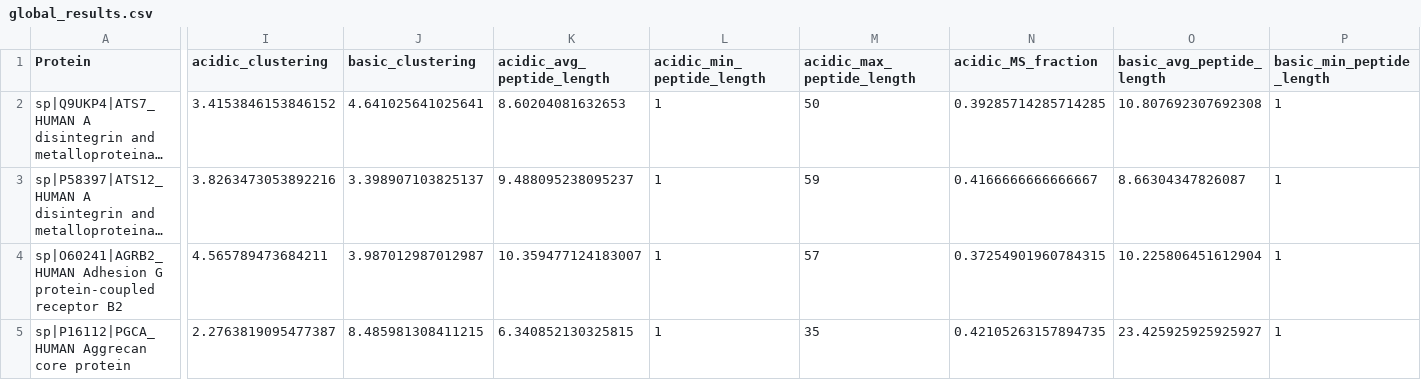
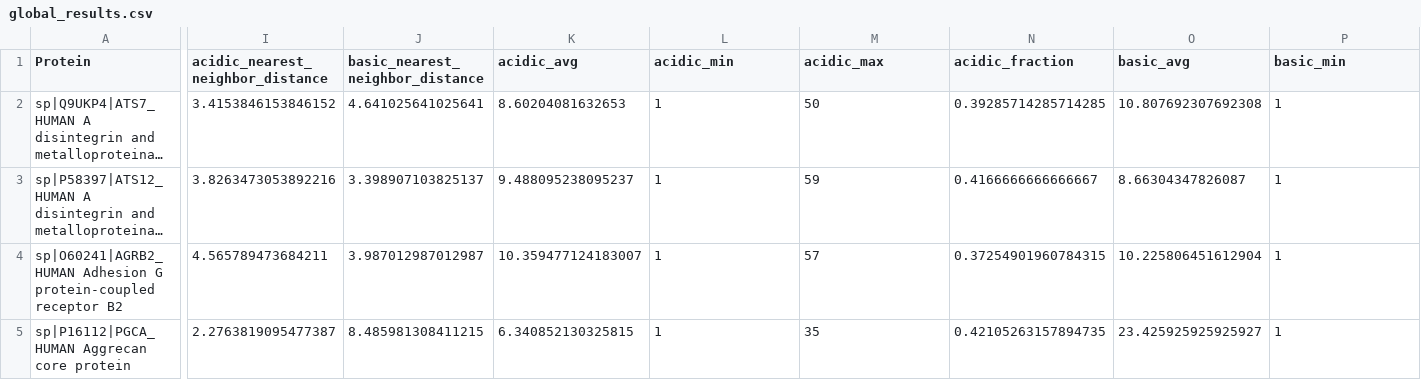
Before and after one commit to dfsantamaria/ProteinDistanceProject, a CSV file: global_results.csv, drawn as a sheet; only a part is shown, gaps mark what is left out; long unchanged cells end in …; the diff covers the shown part only; the diff names each change by its address in the sheet, - before the commit and + after, or states it on an @@ line.

```diff
--- a/global_results.csv
+++ b/global_results.csv
-I1: acidic_clustering
+I1: acidic_nearest_neighbor_distance
-J1: basic_clustering
+J1: basic_nearest_neighbor_distance
-K1: acidic_avg_peptide_length
+K1: acidic_avg
-L1: acidic_min_peptide_length
+L1: acidic_min
-M1: acidic_max_peptide_length
+M1: acidic_max
-N1: acidic_MS_fraction
+N1: acidic_fraction
-O1: basic_avg_peptide_length
+O1: basic_avg
-P1: basic_min_peptide_length
+P1: basic_min
```
Also changed, not shown: 2 edited cells elsewhere in this file, 1 other file.
